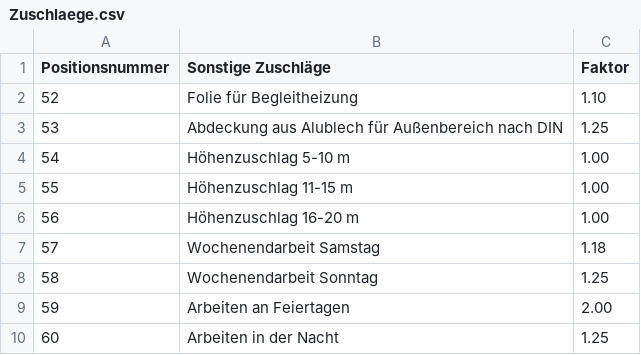
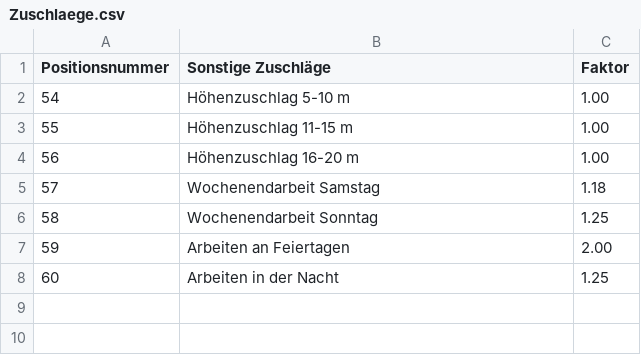
Before and after one commit to CMDAEW/flet, a CSV file: FLETMAN/invoicing_app/assets/LV_FILES/Zuschlaege.csv, drawn as a sheet; the diff names each change by its address in the sheet, - before the commit and + after, or states it on an @@ line.

Commit message:
Add Sonderleistungen support in invoicing app
Introduced a new database table for 'Sonderleistungen' and integrated its handling in the invoice form. This includes loading 'Sonderleistungen' options into a dropdown and updating the price calculation based on selected specials, enhancing pricing flexibility. Removed unused 'Zuschlaege' records to streamline data management.

```diff
--- a/FLETMAN/invoicing_app/assets/LV_FILES/Zuschlaege.csv
+++ b/FLETMAN/invoicing_app/assets/LV_FILES/Zuschlaege.csv
-row 2: 52 | Folie für Begleitheizung | 1.10
-row 3: 53 | Abdeckung aus Alublech für Außenbereich nach DIN | 1.25
```
Also changed, not shown: 3 other files.
